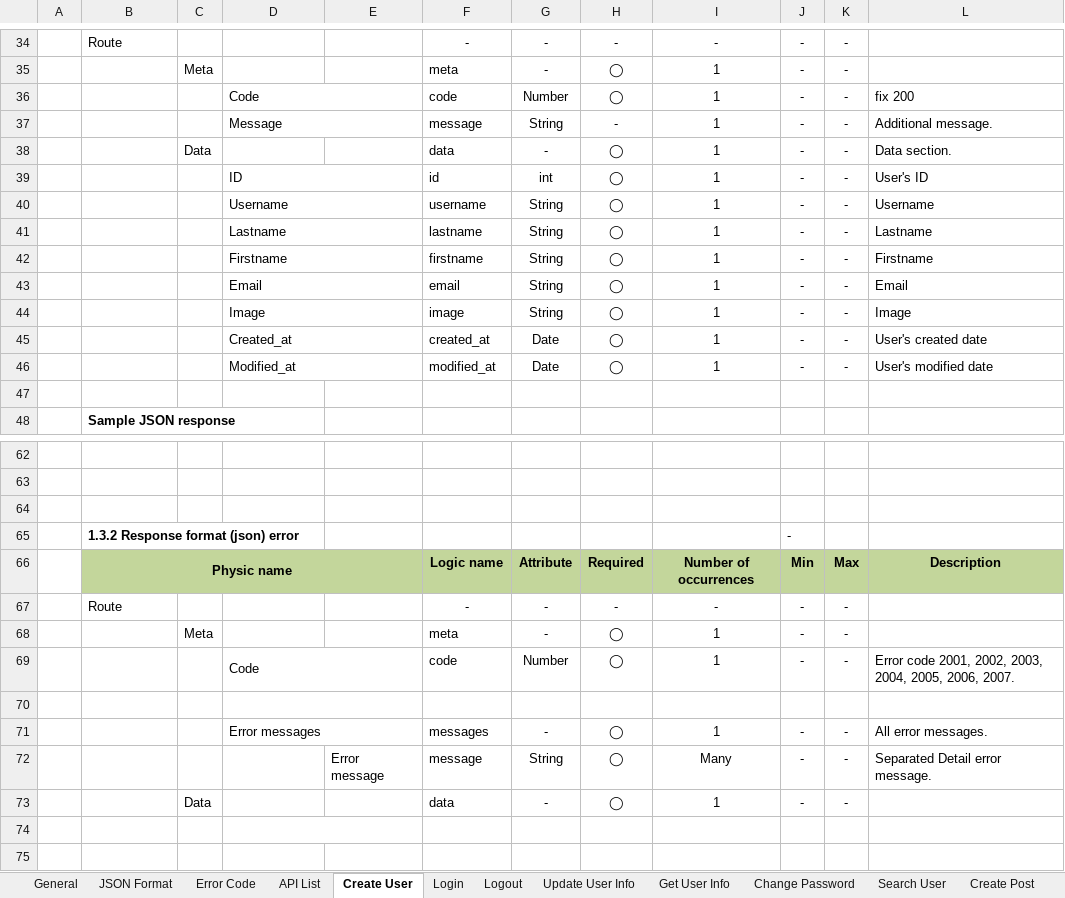
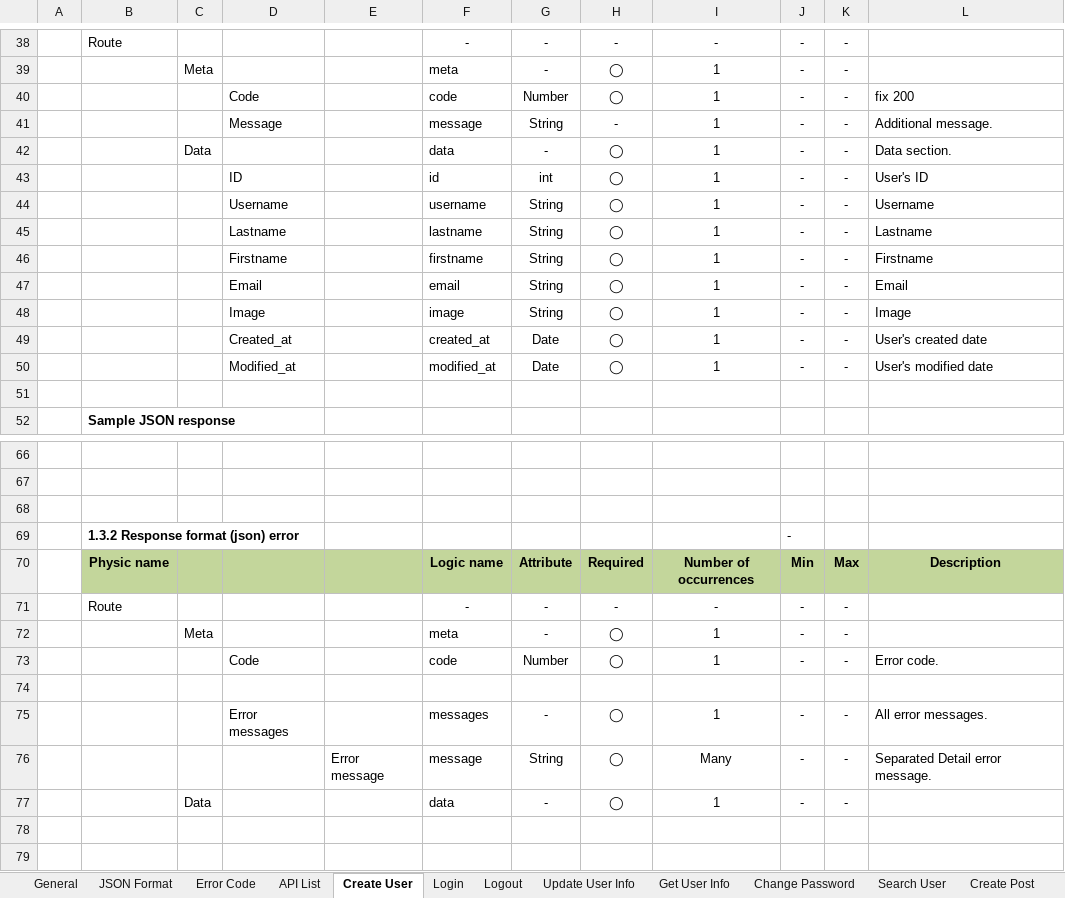
Before and after one commit to Mulodo-Java-Training/miniblog-vo.quang, an Excel workbook: doc/backend/api/TRN-MiniBlog_API-Specification_QuangVo.xlsx, sheet Create User, drawn as a sheet; only a part is shown, gaps mark what is left out; values as stored, in another font and other column widths than the file's, no borders; charts and pictures not drawn; removed rows and columns are numbered as before the commit, all else as after; the diff covers the shown part only; the diff names each change by its address in the sheet, - before the commit and + after, or states it on an @@ line.

```diff
--- a/doc/backend/api/TRN-MiniBlog_API-Specification_QuangVo.xlsx (sheet Create User)
+++ b/doc/backend/api/TRN-MiniBlog_API-Specification_QuangVo.xlsx (sheet Create User)
-D36:E36 merged
-D37:E37 merged
-D39:E39 merged
-D40:E40 merged
-D41:E41 merged
-D42:E42 merged
-D43:E43 merged
-D44:E44 merged
-D45:E45 merged
-D46:E46 merged
-B65:D65 merged
-B66:E66 merged
-D69:E69 merged
-L73: Error code 2001, 2002, 2003, 2004, 2005, 2006, 2007.
+L73: Error code.
-D70:E70 merged
-D71:E71 merged
-D74:E74 merged
```
Also changed, not shown: 4 added rows and 3 edited cells elsewhere in this sheet, sheet API List, sheet Change Password, sheet Search User, sheet Logout, sheet Get User Info, sheet Add Comment, 13 more sheets, charts or pictures.
